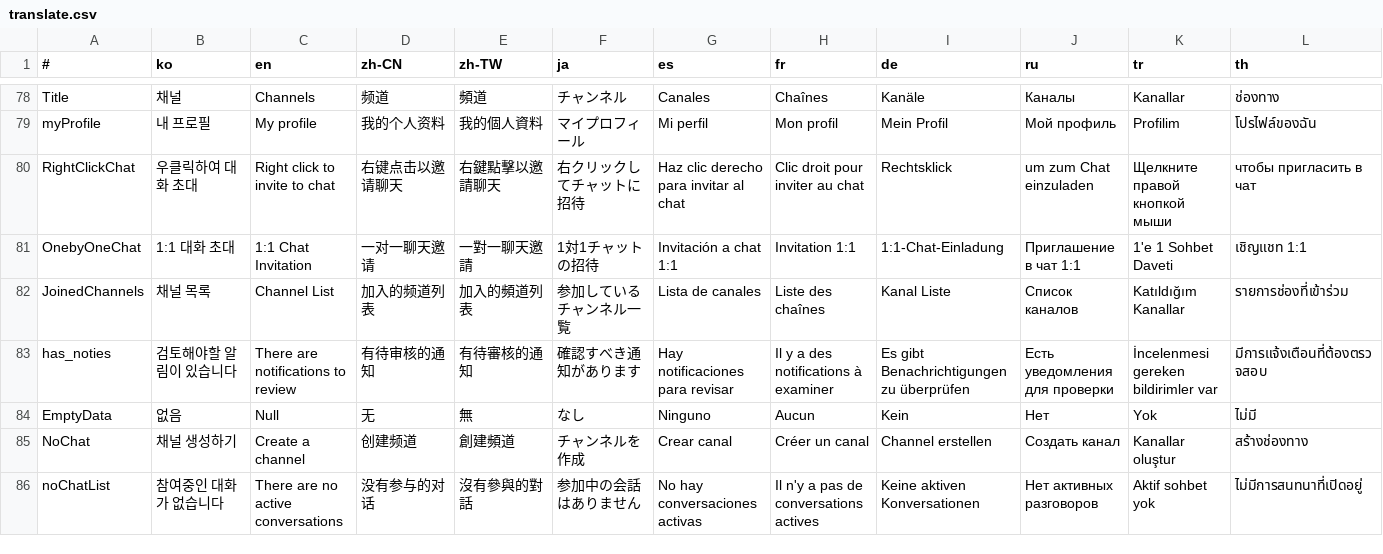
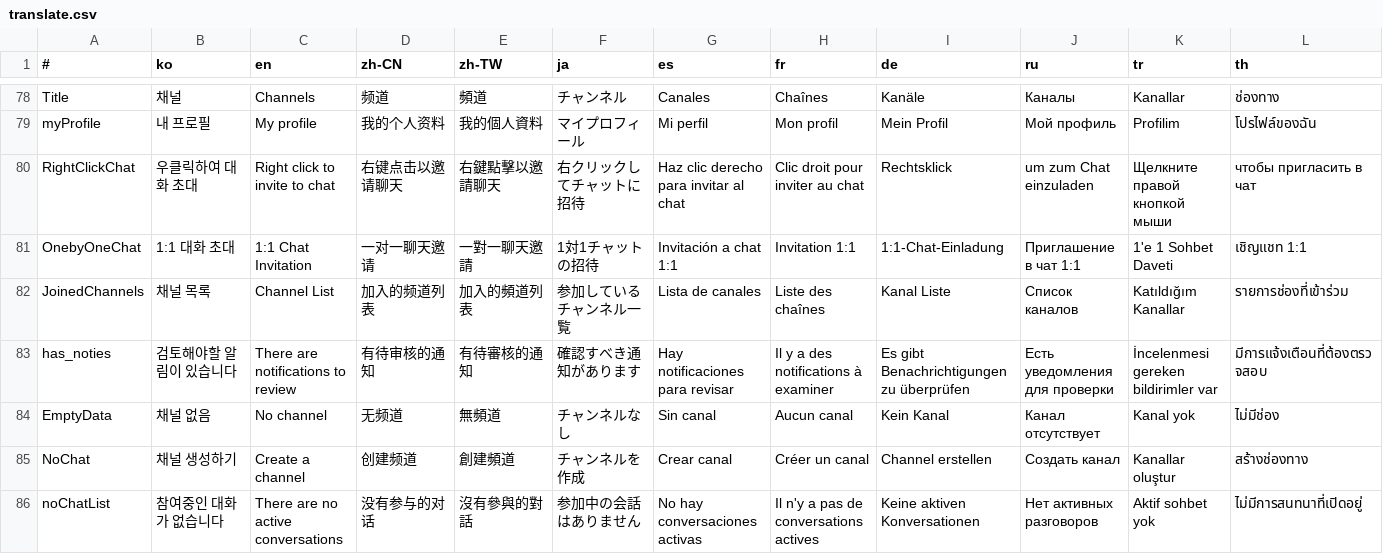
Before and after one commit to is2you2/pjcone_server, a CSV file: uploader/www/assets/data/translate.csv, drawn as a sheet; only a part is shown, gaps mark what is left out; the diff names each change by its address in the sheet, - before the commit and + after, or states it on an @@ line.

```diff
--- a/uploader/www/assets/data/translate.csv
+++ b/uploader/www/assets/data/translate.csv
-B84 (ko): 없음
+B84 (ko): 채널 없음
-C84 (en): Null
+C84 (en): No channel
-D84 (zh-CN): 无
+D84 (zh-CN): 无频道
-E84 (zh-TW): 無
+E84 (zh-TW): 無頻道
-F84 (ja): なし
+F84 (ja): チャンネルなし
-G84 (es): Ninguno
+G84 (es): Sin canal
-H84 (fr): Aucun
+H84 (fr): Aucun canal
-I84 (de): Kein
+I84 (de): Kein Kanal
-J84 (ru): Нет
+J84 (ru): Канал отсутствует
-K84 (tr): Yok
+K84 (tr): Kanal yok
-L84 (th): ไม่มี
+L84 (th): ไม่มีช่อง
```
Also changed, not shown: 9 other files.
